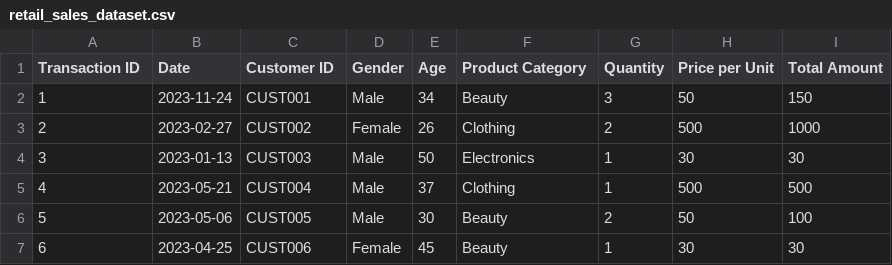
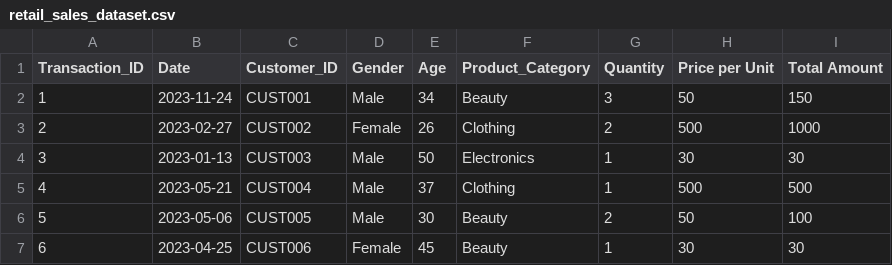
Before and after one commit to Kelvinkimotho/Projects-, a CSV file: Retail_sales2023/retail_sales_dataset.csv, drawn as a sheet; only a part is shown.

Commit message:
Working Dataset

```diff
--- a/Retail_sales2023/retail_sales_dataset.csv
+++ b/Retail_sales2023/retail_sales_dataset.csv
@@ -1,2 +1,2 @@
-Transaction ID,Date,Customer ID,Gender,Age,Product Category,Quantity,Price per Unit,Total Amount
+Transaction_ID,Date,Customer_ID,Gender,Age,Product_Category,Quantity,Price per Unit,Total Amount
 1,2023-11-24,CUST001,Male,34,Beauty,3,50,150
```
